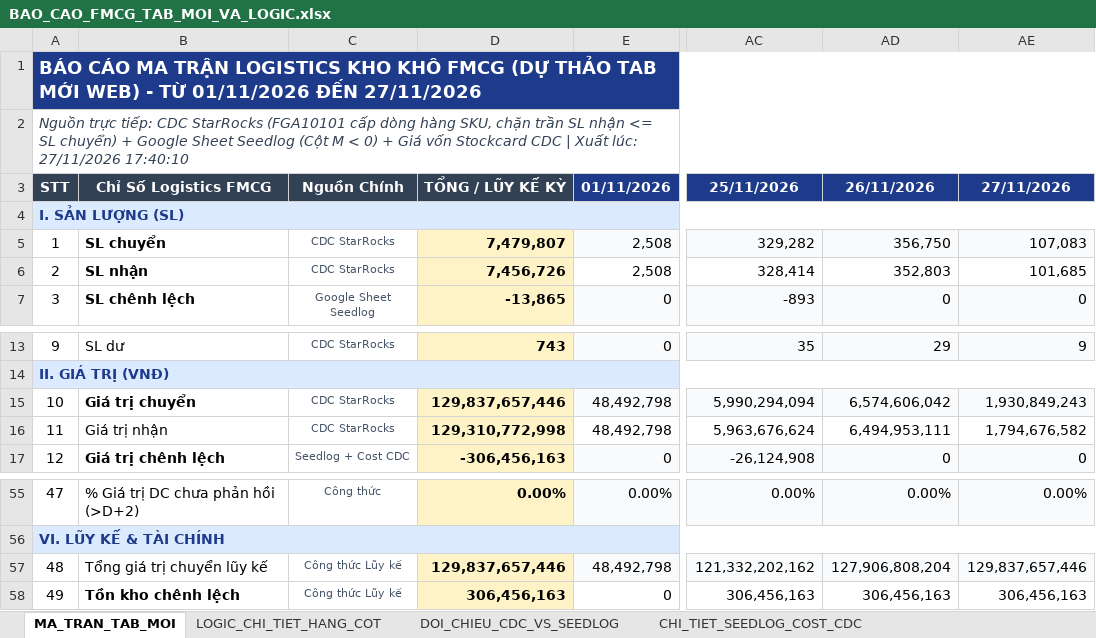
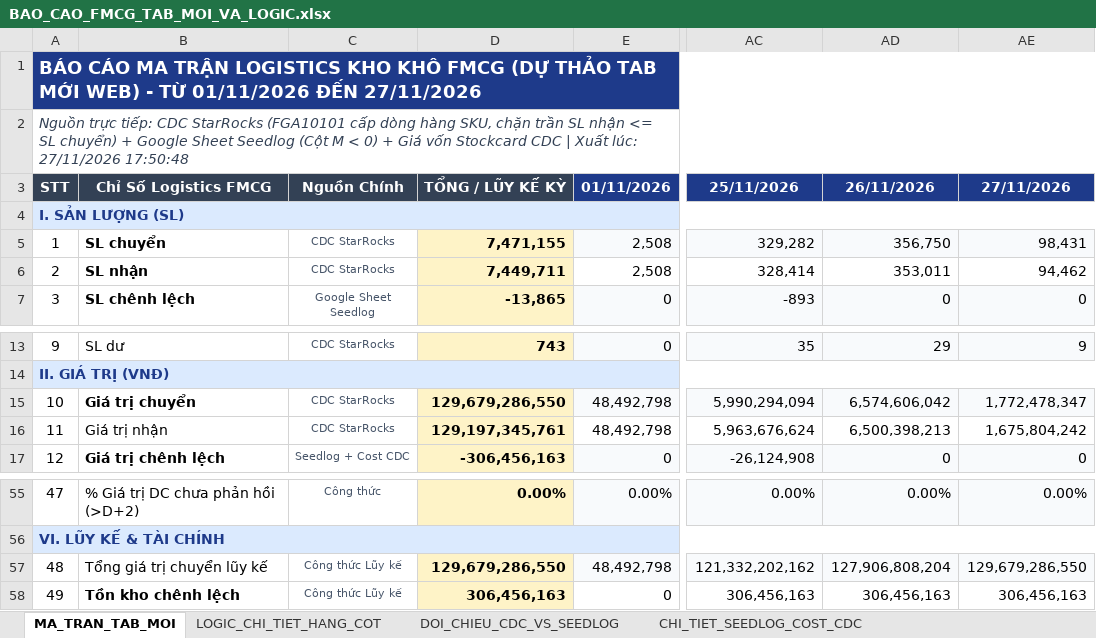
Before and after one commit to aresphamha/Doi_Soat_Dong_Mat, an Excel workbook: BAO_CAO_FMCG_TAB_MOI_VA_LOGIC.xlsx, sheet MA_TRAN_TAB_MOI, drawn as a sheet; only a part is shown, gaps mark what is left out; values as stored, in another font and other column widths than the file's, no borders; the diff names each change by its address in the sheet, - before the commit and + after, or states it on an @@ line.

```diff
--- a/BAO_CAO_FMCG_TAB_MOI_VA_LOGIC.xlsx (sheet MA_TRAN_TAB_MOI)
+++ b/BAO_CAO_FMCG_TAB_MOI_VA_LOGIC.xlsx (sheet MA_TRAN_TAB_MOI)
-A2: …lúc: 27/11/2026 17:40:10
+A2: …lúc: 27/11/2026 17:50:48
-D5: 7,479,807
+D5: 7,471,155
-AE5: 107,083
+AE5: 98,431
-D6: 7,456,726
+D6: 7,449,711
-AD6: 352,803
+AD6: 353,011
-AE6: 101,685
+AE6: 94,462
-D15: 129,837,657,446
+D15: 129,679,286,550
-AE15: 1,930,849,243
+AE15: 1,772,478,347
-D16: 129,310,772,998
+D16: 129,197,345,761
-AD16: 6,494,953,111
+AD16: 6,500,398,213
-AE16: 1,794,676,582
+AE16: 1,675,804,242
-D57: 129,837,657,446
+D57: 129,679,286,550
-AE57: 129,837,657,446
+AE57: 129,679,286,550
```
Also changed, not shown: sheet DOI_CHIEU_CDC_VS_SEEDLOG, sheet CHI_TIET_SEEDLOG_COST_CDC, 6 other files.
